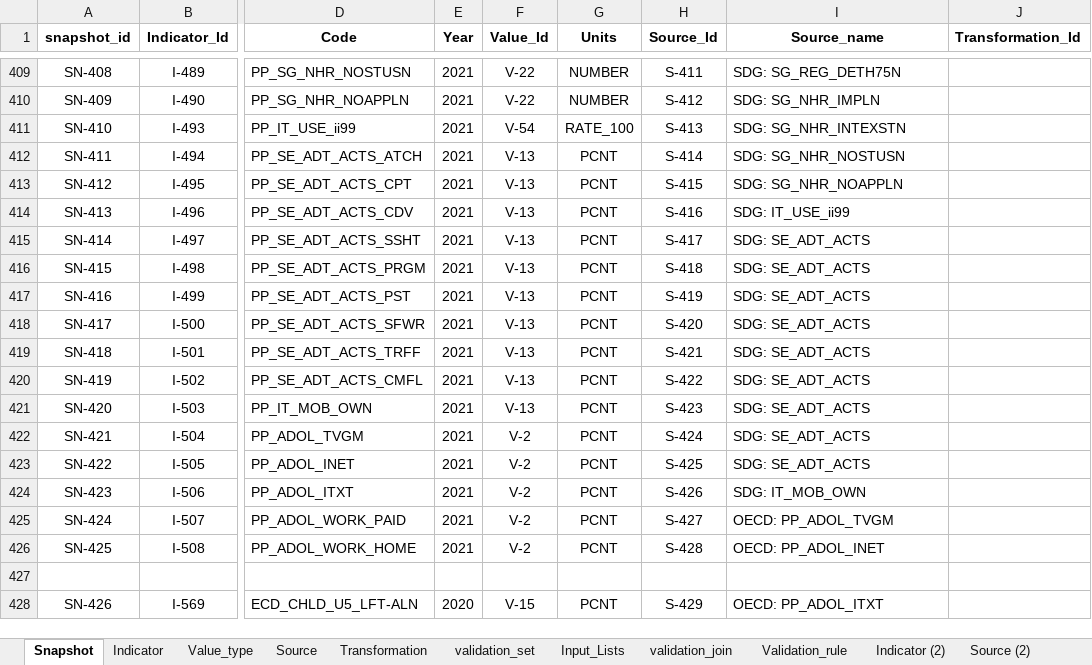
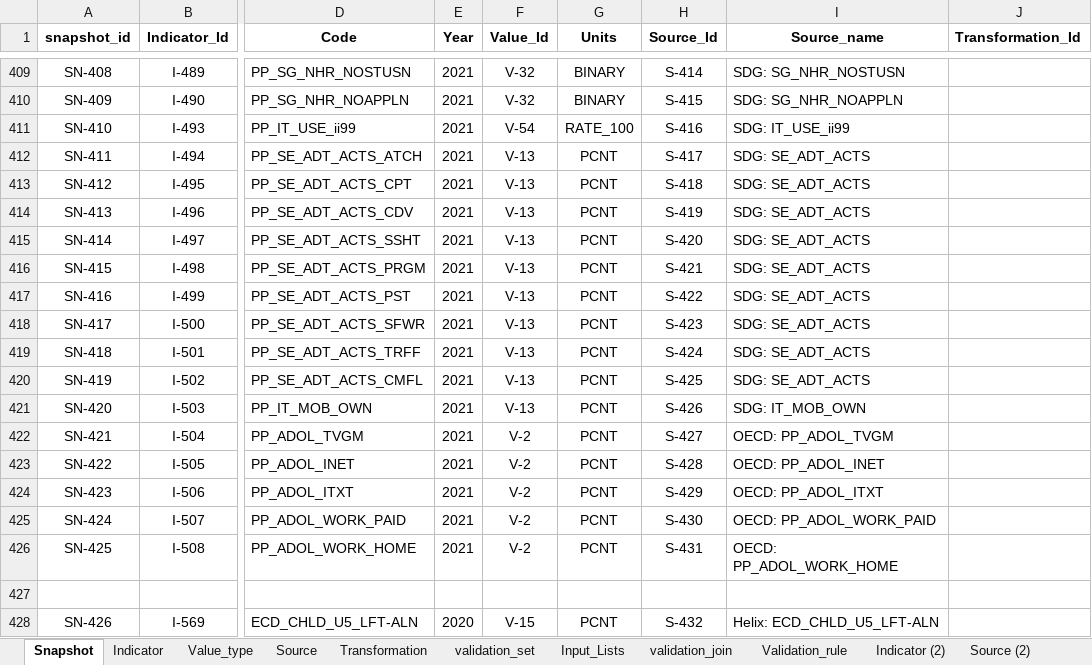
Before and after one commit to UNICEFECAR/data-etl, an Excel workbook: tmee/data_in/data_dictionary/indicator_dictionary_TM_v8.xlsx, sheet Snapshot, drawn as a sheet; only a part is shown, gaps mark what is left out; values as stored, in another font and other column widths than the file's, no borders; the diff covers the shown part only; the diff names each change by its address in the sheet, - before the commit and + after, or states it on an @@ line.

Commit message:
binary units updated for selected indicators

```diff
--- a/tmee/data_in/data_dictionary/indicator_dictionary_TM_v8.xlsx (sheet Snapshot)
+++ b/tmee/data_in/data_dictionary/indicator_dictionary_TM_v8.xlsx (sheet Snapshot)
-F409:F410 (Value_Id): V-22
+F409:F410 (Value_Id): V-32
-G409:G410 (Units): NUMBER
+G409:G410 (Units): BINARY
-H409 (Source_Id): S-411
+H409 (Source_Id): S-414
-I409 (Source_name): SDG: SG_REG_DETH75N
+I409 (Source_name): SDG: SG_NHR_NOSTUSN
-H410 (Source_Id): S-412
+H410 (Source_Id): S-415
-I410 (Source_name): SDG: SG_NHR_IMPLN
+I410 (Source_name): SDG: SG_NHR_NOAPPLN
-H411 (Source_Id): S-413
+H411 (Source_Id): S-416
-I411 (Source_name): SDG: SG_NHR_INTEXSTN
+I411 (Source_name): SDG: IT_USE_ii99
-H412 (Source_Id): S-414
+H412 (Source_Id): S-417
-I412 (Source_name): SDG: SG_NHR_NOSTUSN
+I412 (Source_name): SDG: SE_ADT_ACTS
-H413 (Source_Id): S-415
+H413 (Source_Id): S-418
-I413 (Source_name): SDG: SG_NHR_NOAPPLN
+I413 (Source_name): SDG: SE_ADT_ACTS
-H414 (Source_Id): S-416
+H414 (Source_Id): S-419
-I414 (Source_name): SDG: IT_USE_ii99
+I414 (Source_name): SDG: SE_ADT_ACTS
-H415 (Source_Id): S-417
+H415 (Source_Id): S-420
-H416 (Source_Id): S-418
+H416 (Source_Id): S-421
-H417 (Source_Id): S-419
+H417 (Source_Id): S-422
-H418 (Source_Id): S-420
+H418 (Source_Id): S-423
-H419 (Source_Id): S-421
+H419 (Source_Id): S-424
-H420 (Source_Id): S-422
+H420 (Source_Id): S-425
-H421 (Source_Id): S-423
+H421 (Source_Id): S-426
-I421 (Source_name): SDG: SE_ADT_ACTS
+I421 (Source_name): SDG: IT_MOB_OWN
-H422 (Source_Id): S-424
+H422 (Source_Id): S-427
-I422 (Source_name): SDG: SE_ADT_ACTS
+I422 (Source_name): OECD: PP_ADOL_TVGM
-H423 (Source_Id): S-425
+H423 (Source_Id): S-428
-I423 (Source_name): SDG: SE_ADT_ACTS
+I423 (Source_name): OECD: PP_ADOL_INET
-H424 (Source_Id): S-426
+H424 (Source_Id): S-429
-I424 (Source_name): SDG: IT_MOB_OWN
+I424 (Source_name): OECD: PP_ADOL_ITXT
-H425 (Source_Id): S-427
+H425 (Source_Id): S-430
-I425 (Source_name): OECD: PP_ADOL_TVGM
+I425 (Source_name): OECD: PP_ADOL_WORK_PAID
-H426 (Source_Id): S-428
+H426 (Source_Id): S-431
-I426 (Source_name): OECD: PP_ADOL_INET
+I426 (Source_name): OECD: PP_ADOL_WORK_HOME
-H428 (Source_Id): S-429
+H428 (Source_Id): S-432
-I428 (Source_name): OECD: PP_ADOL_ITXT
+I428 (Source_name): Helix: ECD_CHLD_U5_LFT-ALN
```
Also changed, not shown: 68 edited cells elsewhere in this sheet.
